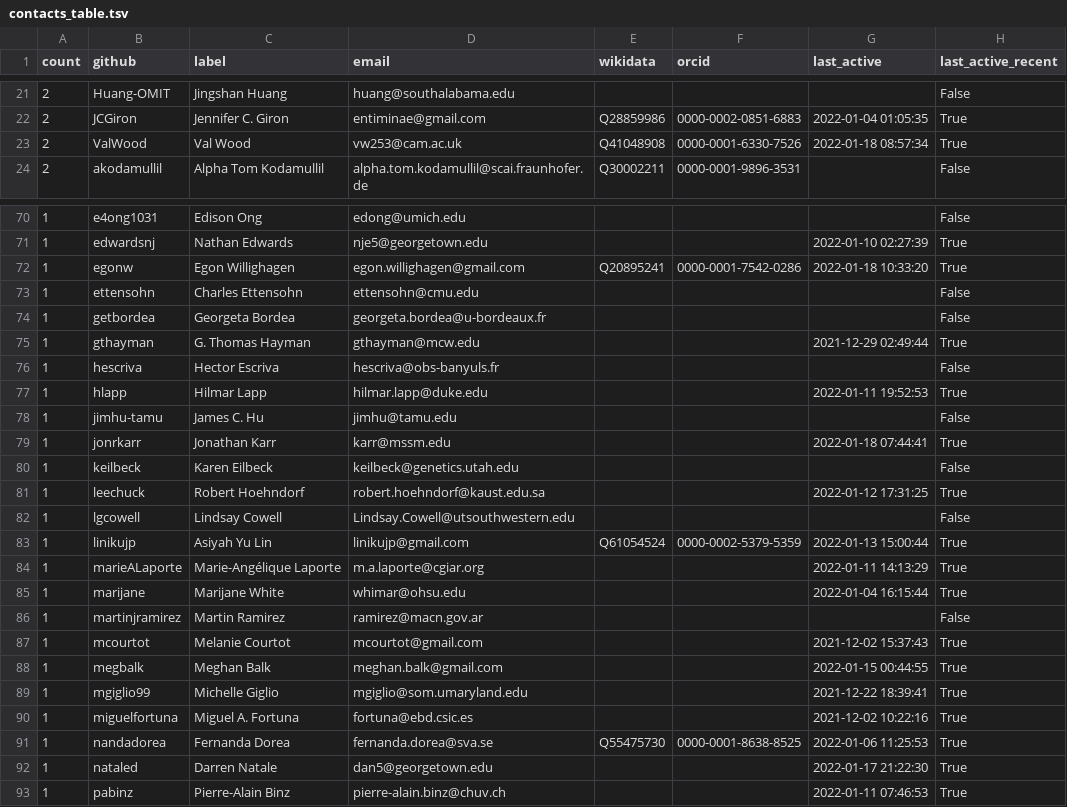
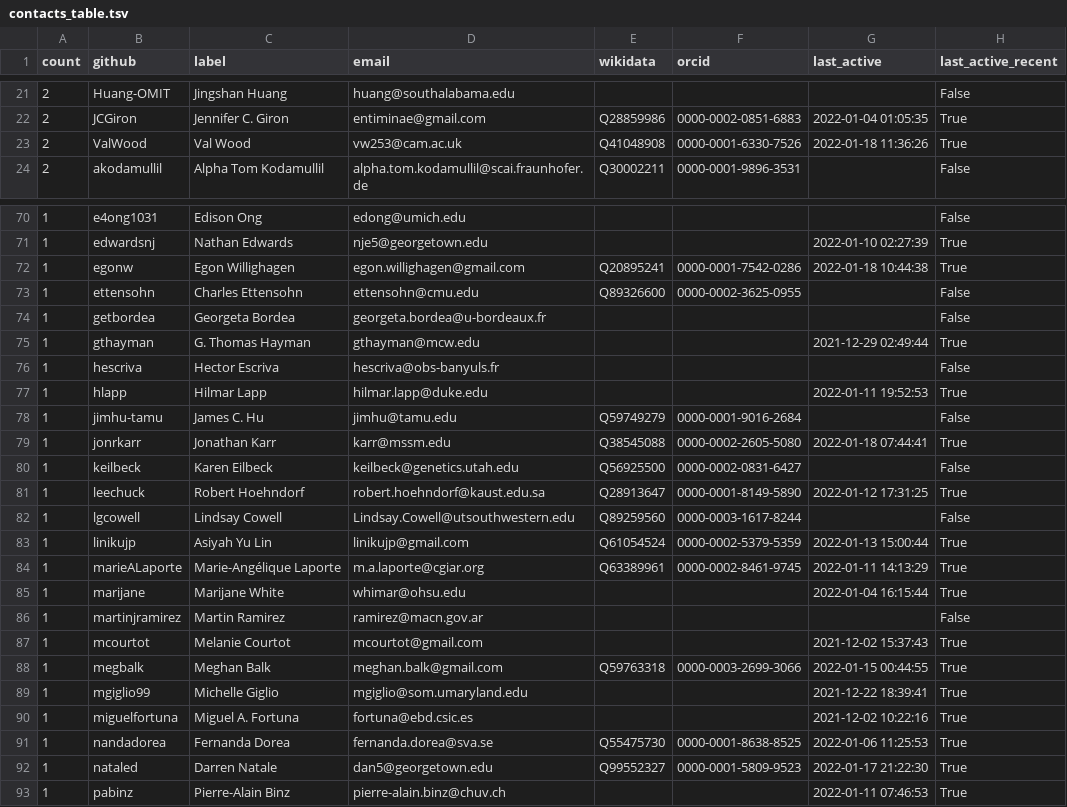
Before and after one commit to cthoyt/obo-community-health, a TSV file: data/contacts_table.tsv, drawn as a sheet; only a part is shown, gaps mark what is left out; the diff covers the shown part only.

Commit message:
Add additional curations from wikidata

```diff
--- a/data/contacts_table.tsv
+++ b/data/contacts_table.tsv
@@ -22,3 +22,3 @@ count	github	label	email	wikidata	orcid	last_active	last_active_recent
 2	JCGiron	Jennifer C. Giron	entiminae@gmail.com	Q28859986	0000-0002-0851-6883	2022-01-04 01:05:35	True
-2	ValWood	Val Wood	vw253@cam.ac.uk	Q41048908	0000-0001-6330-7526	2022-01-18 08:57:34	True
+2	ValWood	Val Wood	vw253@cam.ac.uk	Q41048908	0000-0001-6330-7526	2022-01-18 11:36:26	True
 2	akodamullil	Alpha Tom Kodamullil	alpha.tom.kodamullil@scai.fraunhofer.de	Q30002211	0000-0001-9896-3531		False
@@ -71,4 +71,4 @@ count	github	label	email	wikidata	orcid	last_active	last_active_recent
 1	edwardsnj	Nathan Edwards	nje5@georgetown.edu			2022-01-10 02:27:39	True
-1	egonw	Egon Willighagen	egon.willighagen@gmail.com	Q20895241	0000-0001-7542-0286	2022-01-18 10:33:20	True
-1	ettensohn	Charles Ettensohn	ettensohn@cmu.edu				False
+1	egonw	Egon Willighagen	egon.willighagen@gmail.com	Q20895241	0000-0001-7542-0286	2022-01-18 10:44:38	True
+1	ettensohn	Charles Ettensohn	ettensohn@cmu.edu	Q89326600	0000-0002-3625-0955		False
 1	getbordea	Georgeta Bordea	georgeta.bordea@u-bordeaux.fr				False
@@ -77,9 +77,9 @@ count	github	label	email	wikidata	orcid	last_active	last_active_recent
 1	hlapp	Hilmar Lapp	hilmar.lapp@duke.edu			2022-01-11 19:52:53	True
-1	jimhu-tamu	James C. Hu	jimhu@tamu.edu				False
-1	jonrkarr	Jonathan Karr	karr@mssm.edu			2022-01-18 07:44:41	True
-1	keilbeck	Karen Eilbeck	keilbeck@genetics.utah.edu				False
-1	leechuck	Robert Hoehndorf	robert.hoehndorf@kaust.edu.sa			2022-01-12 17:31:25	True
-1	lgcowell	Lindsay Cowell	Lindsay.Cowell@utsouthwestern.edu				False
+1	jimhu-tamu	James C. Hu	jimhu@tamu.edu	Q59749279	0000-0001-9016-2684		False
+1	jonrkarr	Jonathan Karr	karr@mssm.edu	Q38545088	0000-0002-2605-5080	2022-01-18 07:44:41	True
+1	keilbeck	Karen Eilbeck	keilbeck@genetics.utah.edu	Q56925500	0000-0002-0831-6427		False
+1	leechuck	Robert Hoehndorf	robert.hoehndorf@kaust.edu.sa	Q28913647	0000-0001-8149-5890	2022-01-12 17:31:25	True
+1	lgcowell	Lindsay Cowell	Lindsay.Cowell@utsouthwestern.edu	Q89259560	0000-0003-1617-8244		False
 1	linikujp	Asiyah Yu Lin	linikujp@gmail.com	Q61054524	0000-0002-5379-5359	2022-01-13 15:00:44	True
-1	marieALaporte	Marie-Angélique Laporte	m.a.laporte@cgiar.org			2022-01-11 14:13:29	True
+1	marieALaporte	Marie-Angélique Laporte	m.a.laporte@cgiar.org	Q63389961	0000-0002-8461-9745	2022-01-11 14:13:29	True
 1	marijane	Marijane White	whimar@ohsu.edu			2022-01-04 16:15:44	True
@@ -87,3 +87,3 @@ count	github	label	email	wikidata	orcid	last_active	last_active_recent
 1	mcourtot	Melanie Courtot	mcourtot@gmail.com			2021-12-02 15:37:43	True
-1	megbalk	Meghan Balk	meghan.balk@gmail.com			2022-01-15 00:44:55	True
+1	megbalk	Meghan Balk	meghan.balk@gmail.com	Q59763318	0000-0003-2699-3066	2022-01-15 00:44:55	True
 1	mgiglio99	Michelle Giglio	mgiglio@som.umaryland.edu			2021-12-22 18:39:41	True
@@ -91,3 +91,3 @@ count	github	label	email	wikidata	orcid	last_active	last_active_recent
 1	nandadorea	Fernanda Dorea	fernanda.dorea@sva.se	Q55475730	0000-0001-8638-8525	2022-01-06 11:25:53	True
-1	nataled	Darren Natale	dan5@georgetown.edu			2022-01-17 21:22:30	True
+1	nataled	Darren Natale	dan5@georgetown.edu	Q99552327	0000-0001-5809-9523	2022-01-17 21:22:30	True
 1	pabinz	Pierre-Alain Binz	pierre-alain.binz@chuv.ch			2022-01-11 07:46:53	True
```
Also changed, not shown: 20 edited cells elsewhere in this file, 2 other files.
